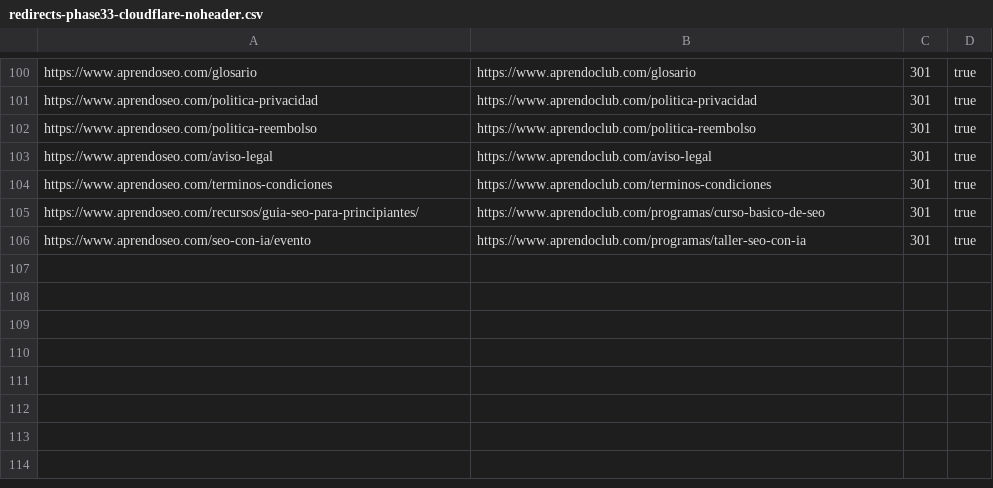
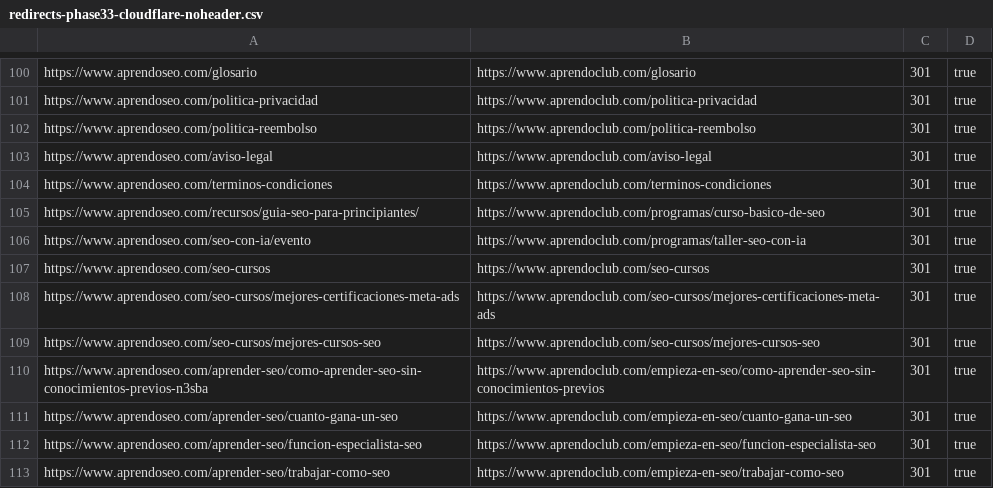
Before and after one commit to finance-a11y/aprendoclub-, a CSV file: .planning/deliverables/v1.8/redirects-phase33-cloudflare-noheader.csv, drawn as a sheet; only a part is shown, gaps mark what is left out.

```diff
--- a/.planning/deliverables/v1.8/redirects-phase33-cloudflare-noheader.csv
+++ b/.planning/deliverables/v1.8/redirects-phase33-cloudflare-noheader.csv
@@ -106 +106,8 @@ https://www.aprendoseo.com/recursos/guia-seo-para-principiantes/,https://www.apr
 https://www.aprendoseo.com/seo-con-ia/evento,https://www.aprendoclub.com/programas/taller-seo-con-ia,301,true
+https://www.aprendoseo.com/seo-cursos,https://www.aprendoclub.com/seo-cursos,301,true
+https://www.aprendoseo.com/seo-cursos/mejores-certificaciones-meta-ads,https://www.aprendoclub.com/seo-cursos/mejores-certificaciones-meta-ads,301,true
+https://www.aprendoseo.com/seo-cursos/mejores-cursos-seo,https://www.aprendoclub.com/seo-cursos/mejores-cursos-seo,301,true
+https://www.aprendoseo.com/aprender-seo/como-aprender-seo-sin-conocimientos-previos-n3sba,https://www.aprendoclub.com/empieza-en-seo/como-aprender-seo-sin-conocimientos-previos,301,true
+https://www.aprendoseo.com/aprender-seo/cuanto-gana-un-seo,https://www.aprendoclub.com/empieza-en-seo/cuanto-gana-un-seo,301,true
+https://www.aprendoseo.com/aprender-seo/funcion-especialista-seo,https://www.aprendoclub.com/empieza-en-seo/funcion-especialista-seo,301,true
+https://www.aprendoseo.com/aprender-seo/trabajar-como-seo,https://www.aprendoclub.com/empieza-en-seo/trabajar-como-seo,301,true
```
Also changed, not shown: .planning/deliverables/v1.8/redirects-phase33-cloudflare-both-domains.csv, .planning/deliverables/v1.8/redirects-phase33-cloudflare.csv, 10 other files.
